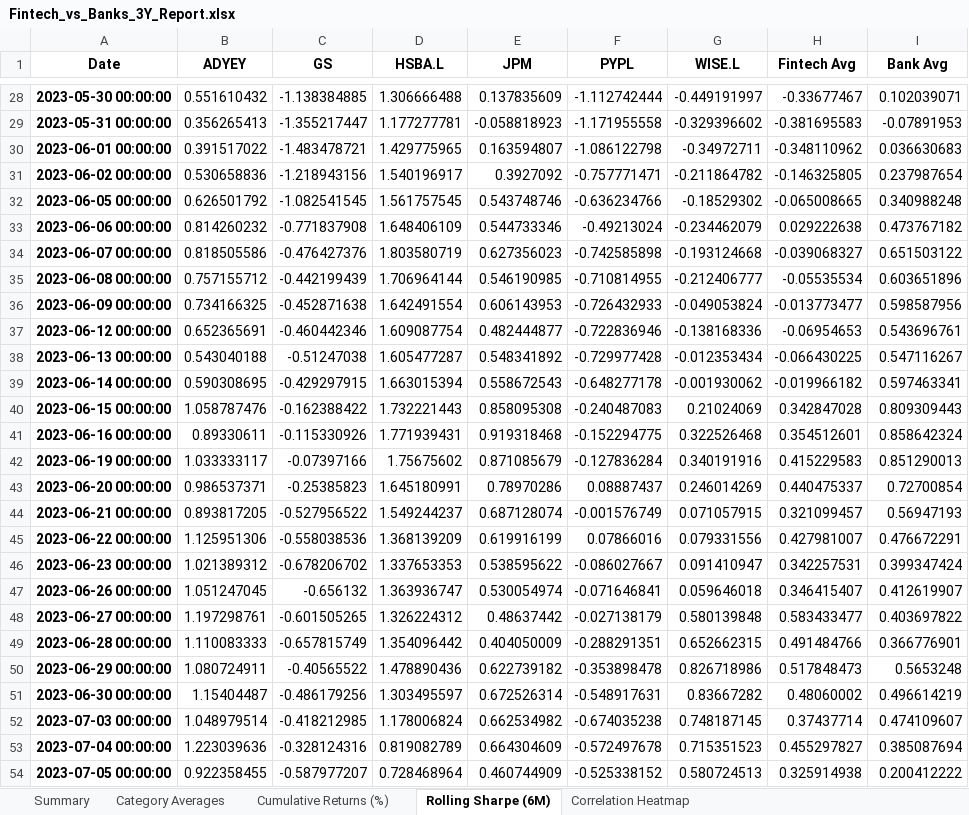
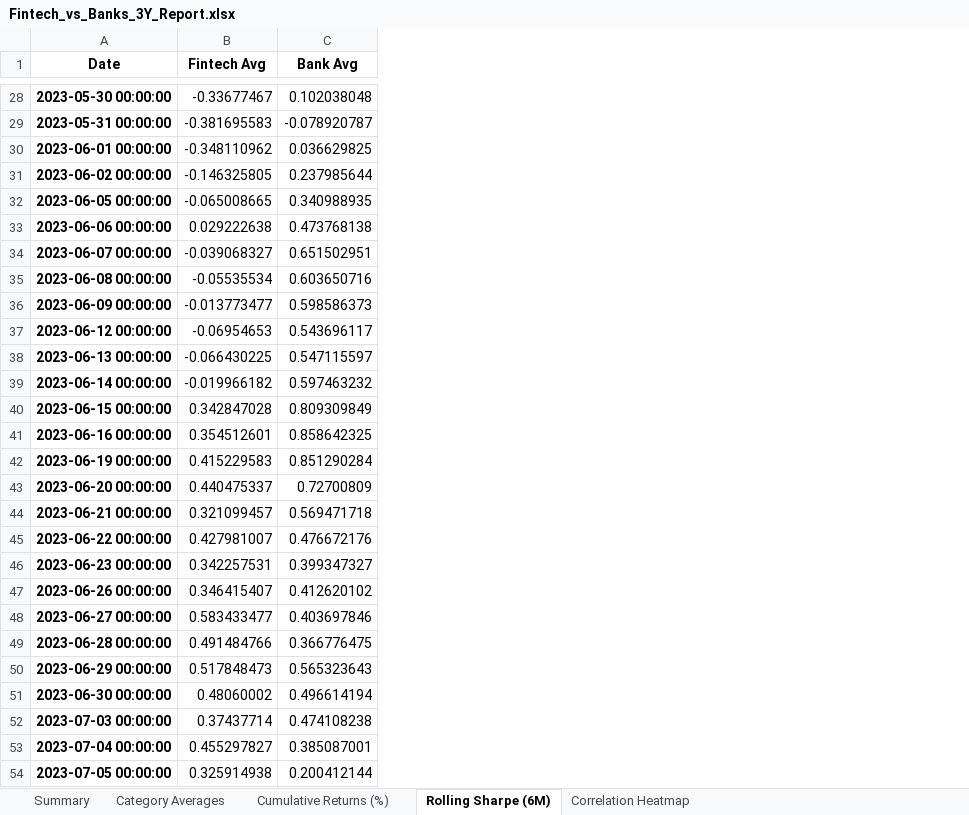
Before and after one commit to h4d1ll/hadillzaher-cv, an Excel workbook: Fintech_vs_Banks_3Y_Report.xlsx, sheet Rolling Sharpe (6M), drawn as a sheet; only a part is shown, gaps mark what is left out; values as stored, in another font and other column widths than the file's, no borders; removed rows and columns are numbered as before the commit, all else as after; the diff covers the shown part only; the diff names each change by its address in the sheet, - before the commit and + after, or states it on an @@ line.

```diff
--- a/Fintech_vs_Banks_3Y_Report.xlsx (sheet Rolling Sharpe (6M))
+++ b/Fintech_vs_Banks_3Y_Report.xlsx (sheet Rolling Sharpe (6M))
-column B (ADYEY), rows 28-54: 0.551610432 | 0.356265413 | 0.391517022 | 0.530658836 | 0.626501792 | 0.814260232 | 0.818505586 | 0.757155712 | 0.734166325 | 0.652365691 | 0.543040188 | 0.590308695 | 1.058787476 | 0.89330611 | 1.033333117 | 0.986537371 | 0.893817205 | 1.125951306 | 1.021389312 | 1.051247045 | 1.197298761 | 1.110083333 | 1.080724911 | 1.15404487 | 1.048979514 | 1.223039636 | 0.922358455
-column C (GS), rows 28-54: -1.138384885 | -1.355217447 | -1.483478721 | -1.218943156 | -1.082541545 | -0.771837908 | -0.476427376 | -0.442199439 | -0.452871638 | -0.460442346 | -0.51247038 | -0.429297915 | -0.162388422 | -0.115330926 | -0.07397166 | -0.25385823 | -0.527956522 | -0.558038536 | -0.678206702 | -0.656132 | -0.601505265 | -0.657815749 | -0.40565522 | -0.486179256 | -0.418212985 | -0.328124316 | -0.587977207
-column D (HSBA.L), rows 28-54: 1.306666488 | 1.177277781 | 1.429775965 | 1.540196917 | 1.561757545 | 1.648406109 | 1.803580719 | 1.706964144 | 1.642491554 | 1.609087754 | 1.605477287 | 1.663015394 | 1.732221443 | 1.771939431 | 1.75675602 | 1.645180991 | 1.549244237 | 1.368139209 | 1.337653353 | 1.363936747 | 1.326224312 | 1.354096442 | 1.478890436 | 1.303495597 | 1.178006824 | 0.819082789 | 0.728468964
-column E (JPM), rows 28-54: 0.137835609 | -0.058818923 | 0.163594807 | 0.3927092 | 0.543748746 | 0.544733346 | 0.627356023 | 0.546190985 | 0.606143953 | 0.482444877 | 0.548341892 | 0.558672543 | 0.858095308 | 0.919318468 | 0.871085679 | 0.78970286 | 0.687128074 | 0.619916199 | 0.538595622 | 0.530054974 | 0.48637442 | 0.404050009 | 0.622739182 | 0.672526314 | 0.662534982 | 0.664304609 | 0.460744909
-column F (PYPL), rows 28-54: -1.112742444 | -1.171955558 | -1.086122798 | -0.757771471 | -0.636234766 | -0.49213024 | -0.742585898 | -0.710814955 | -0.726432933 | -0.722836946 | -0.729977428 | -0.648277178 | -0.240487083 | -0.152294775 | -0.127836284 | 0.08887437 | -0.001576749 | 0.07866016 | -0.086027667 | -0.071646841 | -0.027138179 | -0.288291351 | -0.353898478 | -0.548917631 | -0.674035238 | -0.572497678 | -0.525338152
-column G (WISE.L), rows 28-54: -0.449191997 | -0.329396602 | -0.34972711 | -0.211864782 | -0.18529302 | -0.234462079 | -0.193124668 | -0.212406777 | -0.049053824 | -0.138168336 | -0.012353434 | -0.001930062 | 0.21024069 | 0.322526468 | 0.340191916 | 0.246014269 | 0.071057915 | 0.079331556 | 0.091410947 | 0.059646018 | 0.580139848 | 0.652662315 | 0.826718986 | 0.83667282 | 0.748187145 | 0.715351523 | 0.580724513
-C28 (Bank Avg): 0.102039071
+C28 (Bank Avg): 0.102038048
-C29 (Bank Avg): -0.07891953
+C29 (Bank Avg): -0.078920787
-C30 (Bank Avg): 0.036630683
+C30 (Bank Avg): 0.036629825
-C31 (Bank Avg): 0.237987654
+C31 (Bank Avg): 0.237985644
-C32 (Bank Avg): 0.340988248
+C32 (Bank Avg): 0.340988935
-C33 (Bank Avg): 0.473767182
+C33 (Bank Avg): 0.473768138
-C34 (Bank Avg): 0.651503122
+C34 (Bank Avg): 0.651502951
-C35 (Bank Avg): 0.603651896
+C35 (Bank Avg): 0.603650716
-C36 (Bank Avg): 0.598587956
+C36 (Bank Avg): 0.598586373
-C37 (Bank Avg): 0.543696761
+C37 (Bank Avg): 0.543696117
-C38 (Bank Avg): 0.547116267
+C38 (Bank Avg): 0.547115597
-C39 (Bank Avg): 0.597463341
+C39 (Bank Avg): 0.597463232
-C40 (Bank Avg): 0.809309443
+C40 (Bank Avg): 0.809309849
-C41 (Bank Avg): 0.858642324
+C41 (Bank Avg): 0.858642325
-C42 (Bank Avg): 0.851290013
+C42 (Bank Avg): 0.851290284
-C43 (Bank Avg): 0.72700854
+C43 (Bank Avg): 0.72700809
-C44 (Bank Avg): 0.56947193
+C44 (Bank Avg): 0.569471718
-C45 (Bank Avg): 0.476672291
+C45 (Bank Avg): 0.476672176
-C46 (Bank Avg): 0.399347424
+C46 (Bank Avg): 0.399347327
-C47 (Bank Avg): 0.412619907
+C47 (Bank Avg): 0.412620102
-C48 (Bank Avg): 0.403697822
+C48 (Bank Avg): 0.403697846
-C49 (Bank Avg): 0.366776901
+C49 (Bank Avg): 0.366776475
-C50 (Bank Avg): 0.5653248
+C50 (Bank Avg): 0.565323643
-C51 (Bank Avg): 0.496614219
+C51 (Bank Avg): 0.496614194
-C52 (Bank Avg): 0.474109607
+C52 (Bank Avg): 0.474108238
-C53 (Bank Avg): 0.385087694
+C53 (Bank Avg): 0.385087001
-C54 (Bank Avg): 0.200412222
+C54 (Bank Avg): 0.200412144
```
Also changed, not shown: 620 edited cells elsewhere in this sheet, sheet Cumulative Returns (%), sheet Correlation Heatmap, 4 other files.
